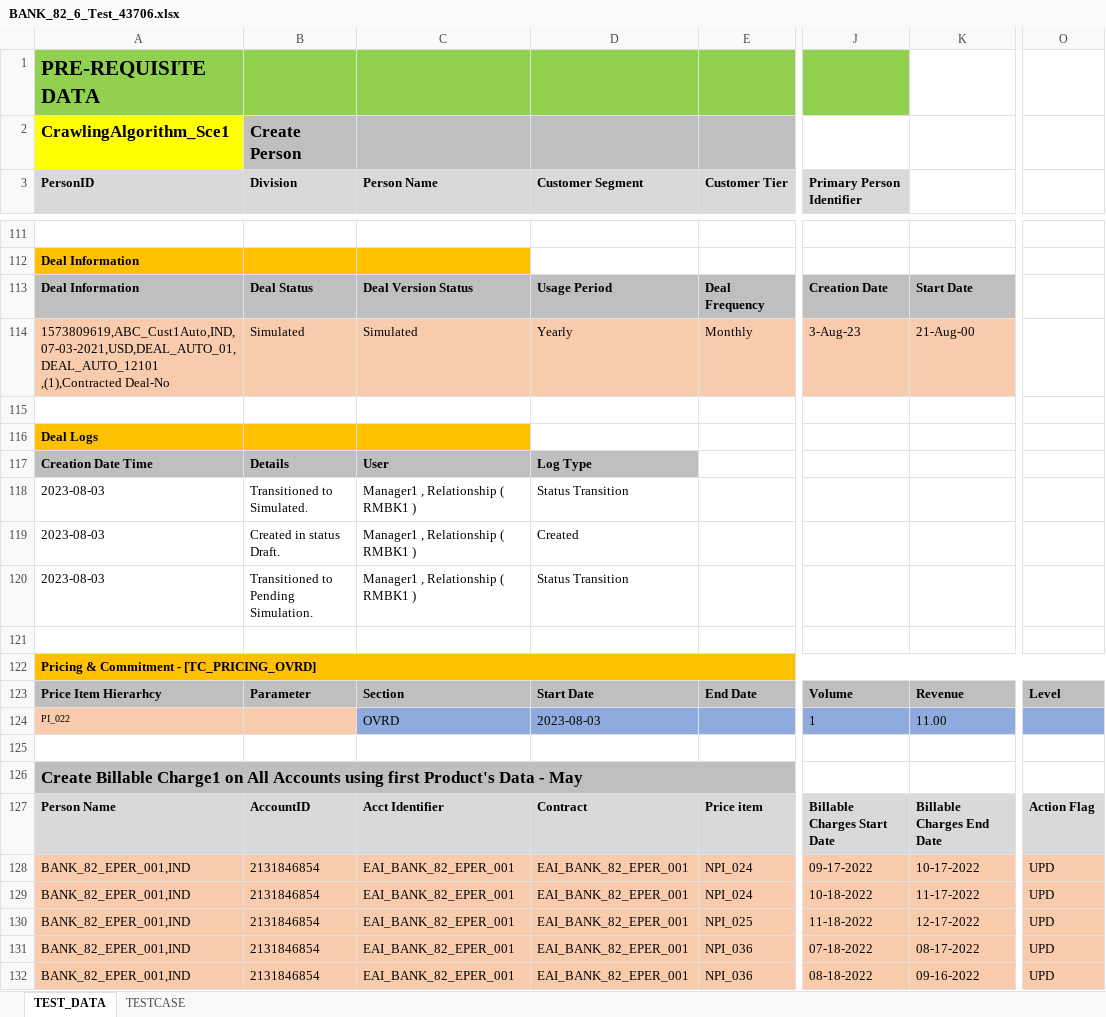
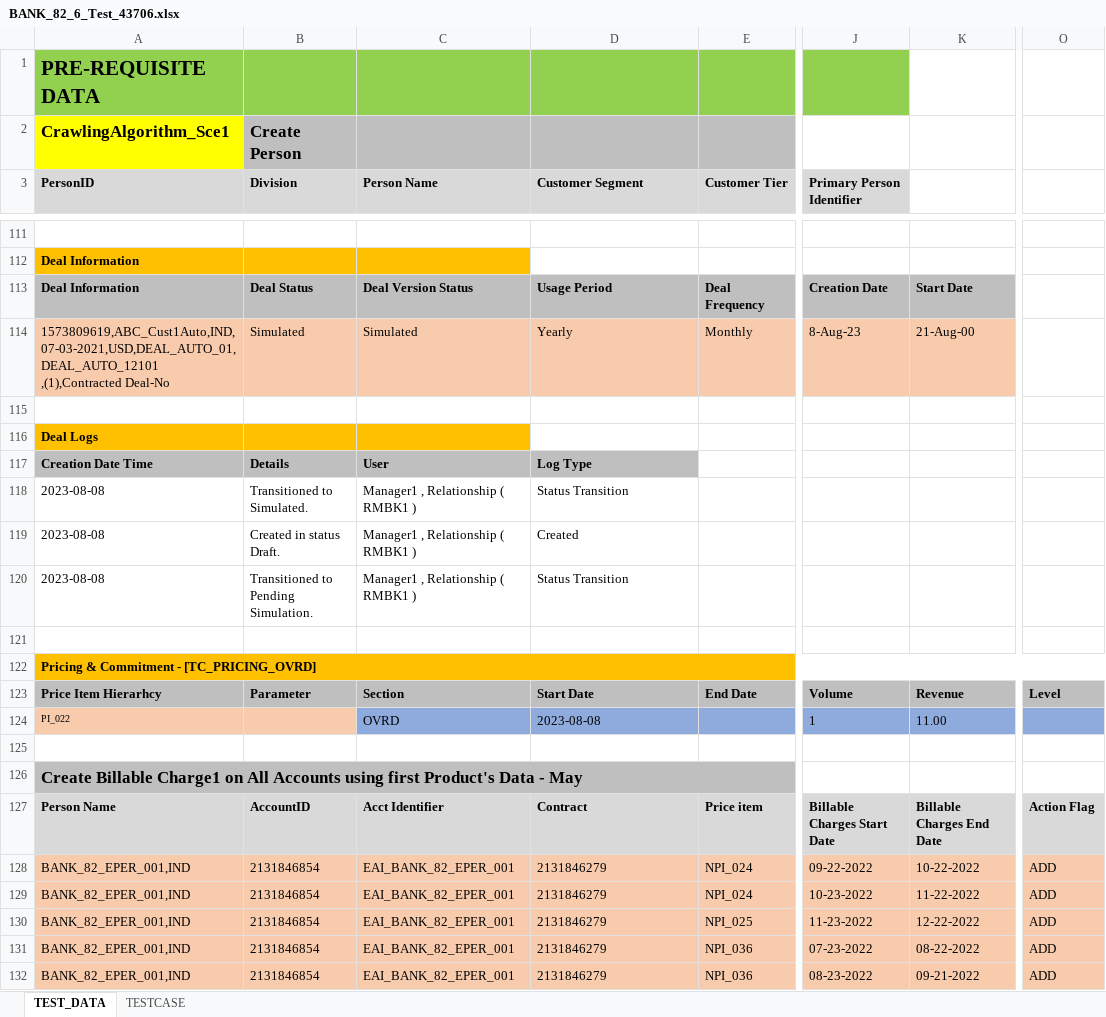
Before and after one commit to Rohit00099/estimate, an Excel workbook: DM/databank/banking/deal_management/BANK_82_6_Test_43706.xlsx, sheet TEST_DATA, drawn as a sheet; only a part is shown, gaps mark what is left out; values as stored, in another font and other column widths than the file's, no borders; the diff covers the shown part only; the diff names each change by its address in the sheet, - before the commit and + after, or states it on an @@ line.

```diff
--- a/DM/databank/banking/deal_management/BANK_82_6_Test_43706.xlsx (sheet TEST_DATA)
+++ b/DM/databank/banking/deal_management/BANK_82_6_Test_43706.xlsx (sheet TEST_DATA)
-J114 (Primary Person Identifier): 3-Aug-23
+J114 (Primary Person Identifier): 8-Aug-23
-A118:A120 (PersonID): 2023-08-03
+A118:A120 (PersonID): 2023-08-08
-D124 (Customer Segment): 2023-08-03
+D124 (Customer Segment): 2023-08-08
-D128:D132 (Customer Segment): EAI_BANK_82_EPER_001
+D128:D132 (Customer Segment): 2131846279
-J128 (Primary Person Identifier): 09-17-2022
+J128 (Primary Person Identifier): 09-22-2022
-K128: 10-17-2022
+K128: 10-22-2022
-O128:O132: UPD
+O128:O132: ADD
-J129 (Primary Person Identifier): 10-18-2022
+J129 (Primary Person Identifier): 10-23-2022
-K129: 11-17-2022
+K129: 11-22-2022
-J130 (Primary Person Identifier): 11-18-2022
+J130 (Primary Person Identifier): 11-23-2022
-K130: 12-17-2022
+K130: 12-22-2022
-J131 (Primary Person Identifier): 07-18-2022
+J131 (Primary Person Identifier): 07-23-2022
-K131: 08-17-2022
+K131: 08-22-2022
-J132 (Primary Person Identifier): 08-18-2022
+J132 (Primary Person Identifier): 08-23-2022
-K132: 09-16-2022
+K132: 09-21-2022
```
Also changed, not shown: 16 edited cells elsewhere in this sheet, DM/databank/banking/deal_management/BANK_82_6_Test_43707.xlsx, DM/databank/banking/deal_management/DM_Automation_Negotiability_Module.xlsx, 5 other files.
